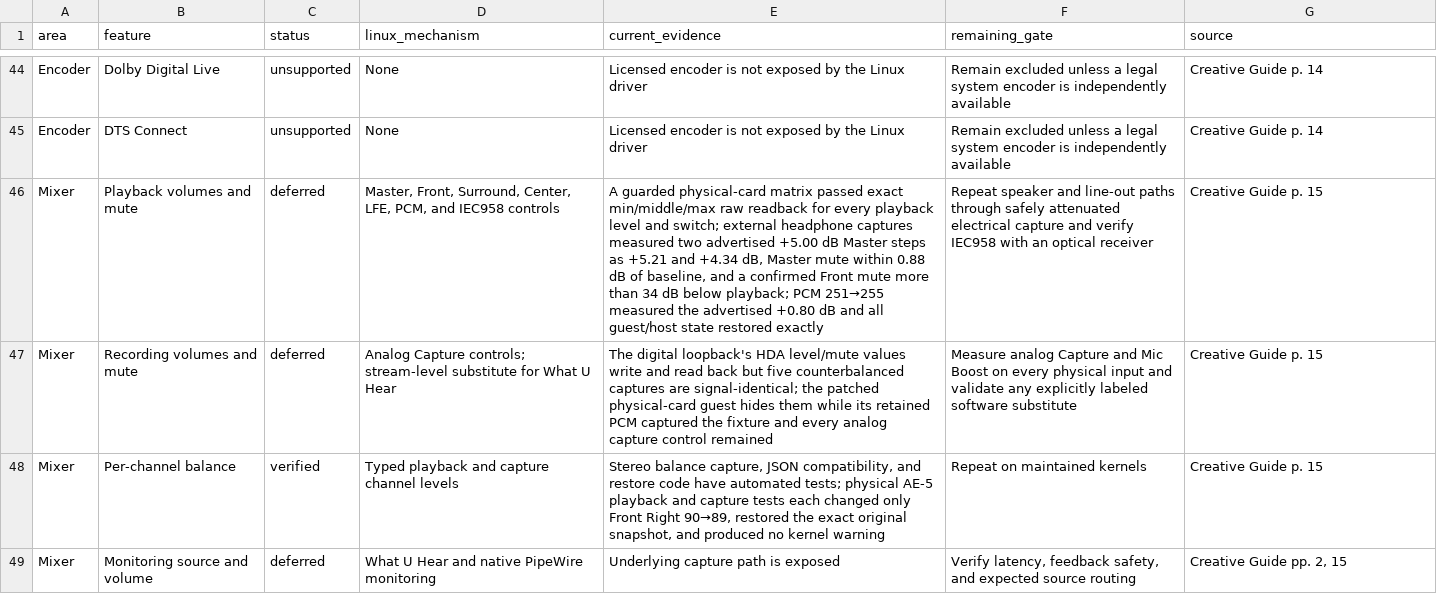
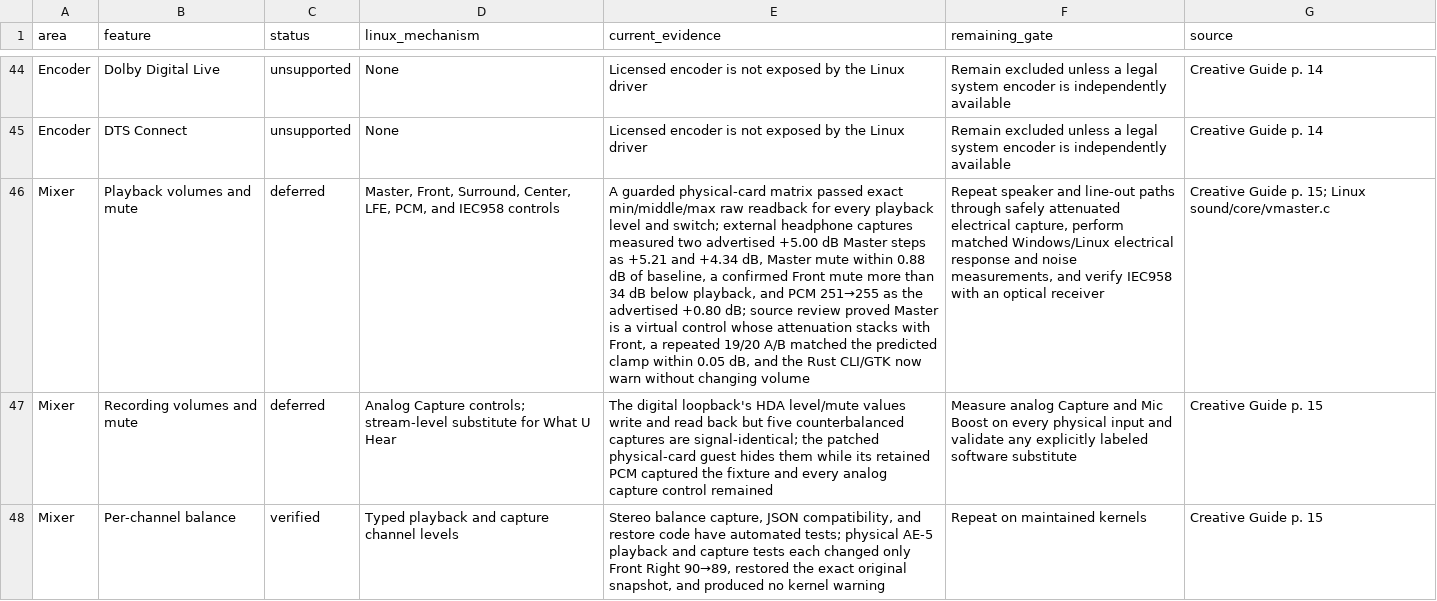
Before and after one commit to klimovich008/ae5-linux-control, a TSV file: feature-parity.tsv, drawn as a sheet; only a part is shown, gaps mark what is left out; the shorter side is filled out with more unchanged rows; the diff names each change by its address in the sheet, - before the commit and + after, or states it on an @@ line.

Commit message:
Explain stacked AE-5 playback gain

```diff
--- a/feature-parity.tsv
+++ b/feature-parity.tsv
-E46 (current_evidence): …of baseline, and a confirmed Front mute more than 34 dB below playback; PCM 251→255 measured the advertised +0.80 dB and all guest/host state restored exactly
+E46 (current_evidence): …of baseline, a confirmed Front mute more than 34 dB below playback, and PCM 251→255 as the advertised +0.80 dB; source review proved Master is a virtual control whose attenuation stacks with Front, a repeated 19/20 A/B matched the predicted clamp within 0.05 dB, and the Rust CLI/GTK now warn without changing volume
-F46 (remaining_gate): …attenuated electrical capture and verify…
+F46 (remaining_gate): …attenuated electrical capture, perform matched Windows/Linux electrical response and noise measurements, and verify…
-G46 (source): Creative Guide p. 15
+G46 (source): Creative Guide p. 15; Linux sound/core/vmaster.c
```
Also changed, not shown: 7 other files.
